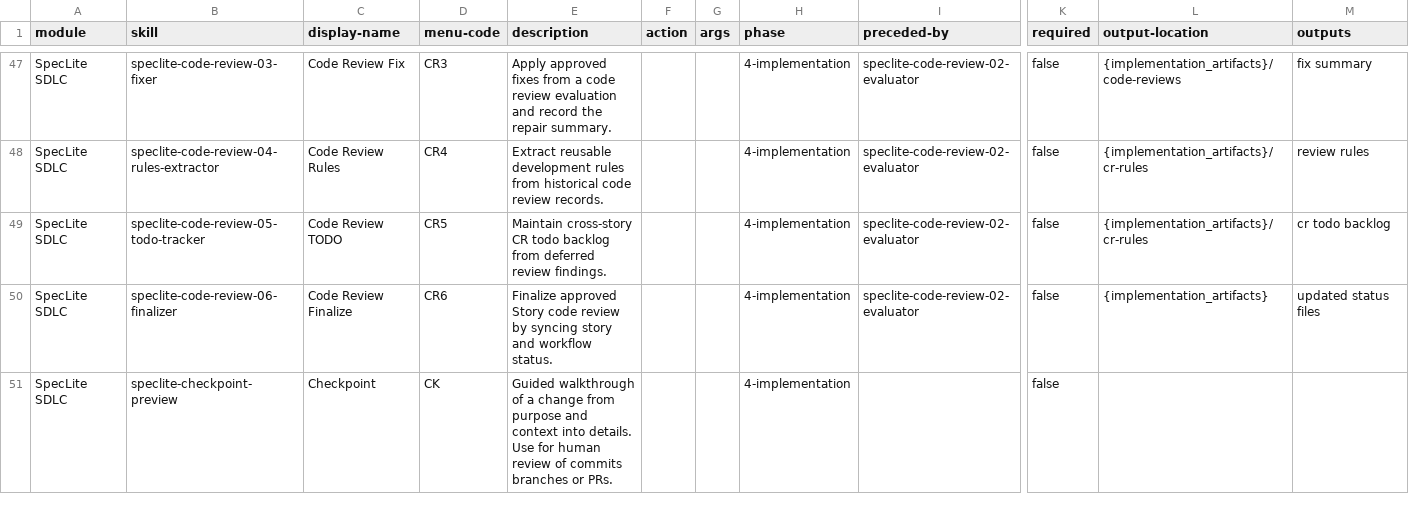
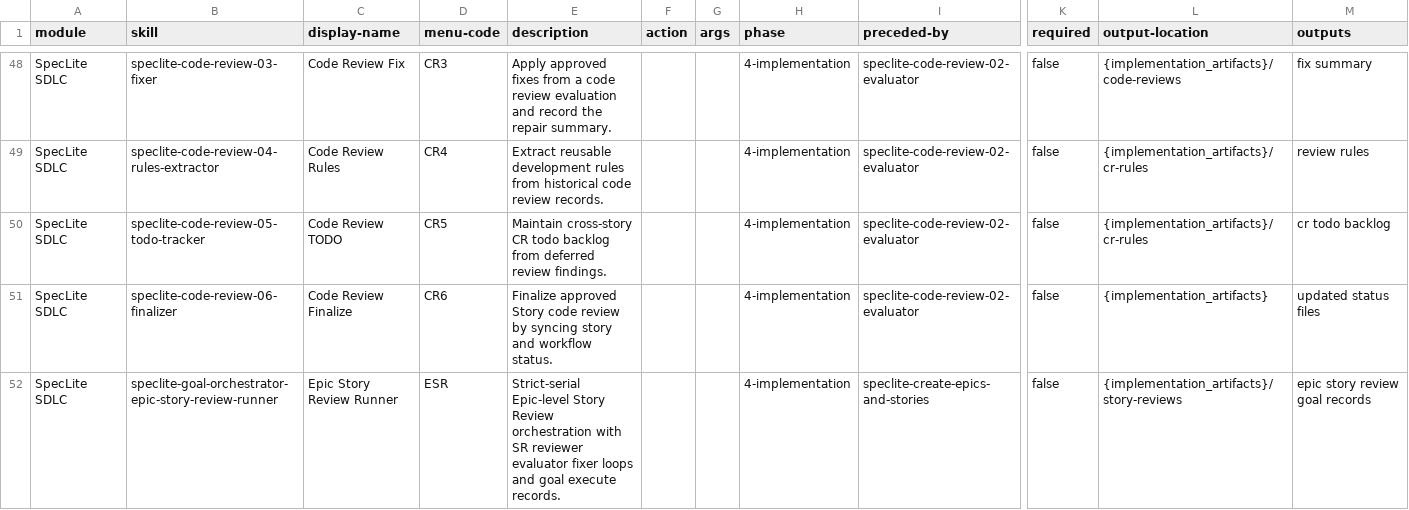
Before and after one commit to flanliulf/SpecLite, a CSV file: assets/source/speclite/sdlc-skills/module-help.csv, drawn as a sheet; only a part is shown, gaps mark what is left out; the shorter side is filled out with more unchanged rows; rows hold the shown columns only; the diff covers the shown part only; the diff names each change by its address in the sheet, - before the commit and + after, or states it on an @@ line.

Commit message:
feat(sdlc): 增加 IR grill 与 Epic 编排 skill
新增 implementation-readiness consistency grill 和 Epic 级 SR orchestration 入口，并同步 module help、README、workflow catalog 与 legacy mapping。

```diff
--- a/assets/source/speclite/sdlc-skills/module-help.csv
+++ b/assets/source/speclite/sdlc-skills/module-help.csv
+row 52: SpecLite SDLC | speclite-goal-orchestrator-epic-story-review-runner | Epic Story Review Runner | ESR | Strict-serial Epic-level Story Review orchestration with SR reviewer evaluator fixer loops and goal execute records. |  |  | 4-implementation | speclite-create-epics-and-stories | false | {implementation_artifacts}/story-reviews | epic story review goal records
```
Also changed, not shown: 2 added rows elsewhere in this file, 19 other files.
